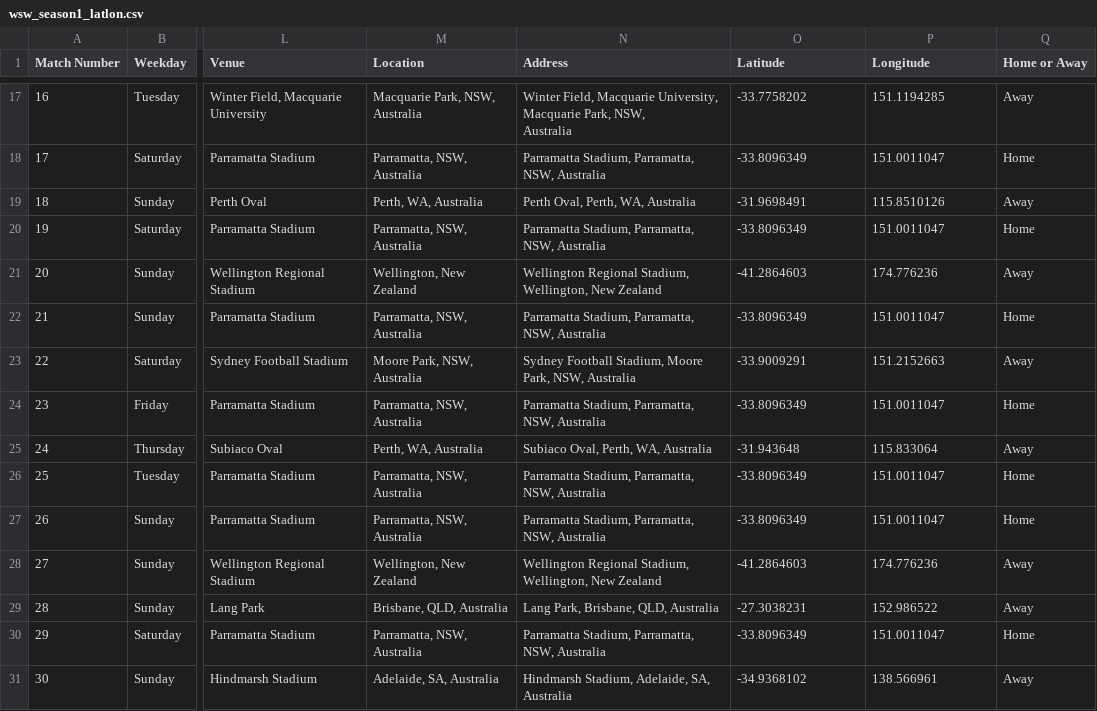
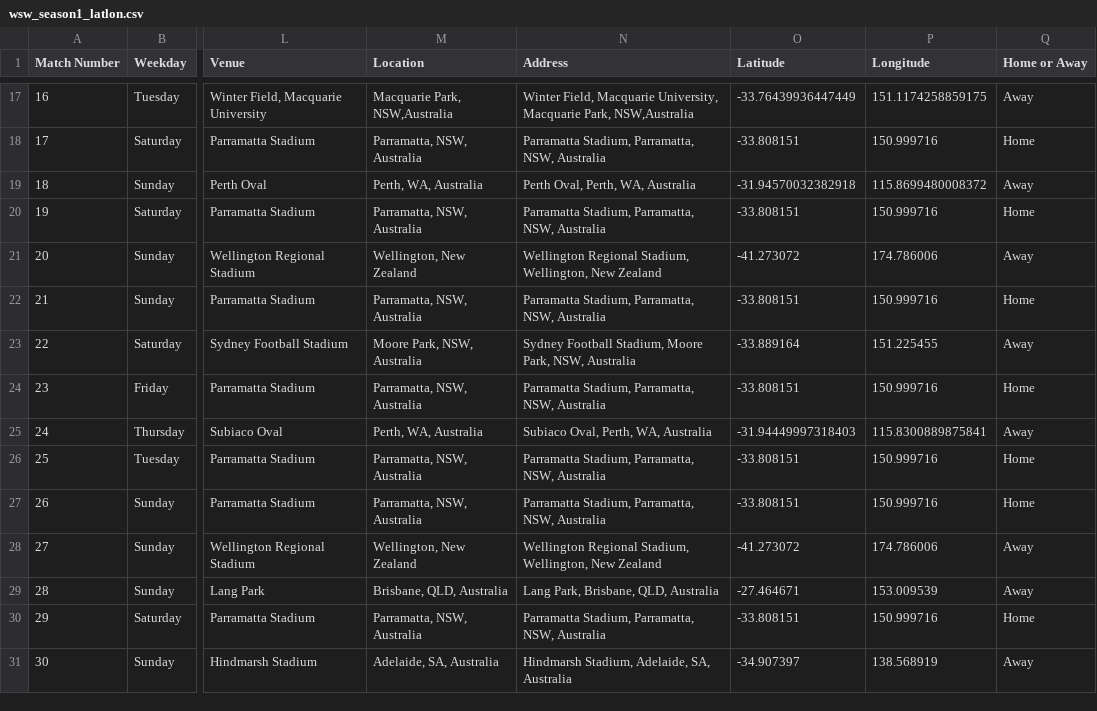
Before and after one commit to smperris/wsw, a CSV file: wsw_season1_latlon.csv, drawn as a sheet; only a part is shown, gaps mark what is left out; ↵ is a line break in a cell; the diff covers the shown part only; the diff names each change by its address in the sheet, - before the commit and + after, or states it on an @@ line.

```diff
--- a/wsw_season1_latlon.csv
+++ b/wsw_season1_latlon.csv
-M17 (Location): Macquarie Park, NSW, ↵ Australia
+M17 (Location): Macquarie Park, NSW,Australia
-N17 (Address): …Macquarie Park, NSW, ↵ Australia
+N17 (Address): …Macquarie Park, NSW,Australia
-O17 (Latitude): -33.7758202
+O17 (Latitude): -33.76439936447449
-P17 (Longitude): 151.1194285
+P17 (Longitude): 151.1174258859175
-O18 (Latitude): -33.8096349
+O18 (Latitude): -33.808151
-P18 (Longitude): 151.0011047
+P18 (Longitude): 150.999716
-O19 (Latitude): -31.9698491
+O19 (Latitude): -31.94570032382918
-P19 (Longitude): 115.8510126
+P19 (Longitude): 115.8699480008372
-O20 (Latitude): -33.8096349
+O20 (Latitude): -33.808151
-P20 (Longitude): 151.0011047
+P20 (Longitude): 150.999716
-O21 (Latitude): -41.2864603
+O21 (Latitude): -41.273072
-P21 (Longitude): 174.776236
+P21 (Longitude): 174.786006
-O22 (Latitude): -33.8096349
+O22 (Latitude): -33.808151
-P22 (Longitude): 151.0011047
+P22 (Longitude): 150.999716
-O23 (Latitude): -33.9009291
+O23 (Latitude): -33.889164
-P23 (Longitude): 151.2152663
+P23 (Longitude): 151.225455
-O24 (Latitude): -33.8096349
+O24 (Latitude): -33.808151
-P24 (Longitude): 151.0011047
+P24 (Longitude): 150.999716
-O25 (Latitude): -31.943648
+O25 (Latitude): -31.94449997318403
-P25 (Longitude): 115.833064
+P25 (Longitude): 115.8300889875841
-O26:O27 (Latitude): -33.8096349
+O26:O27 (Latitude): -33.808151
-P26:P27 (Longitude): 151.0011047
+P26:P27 (Longitude): 150.999716
-O28 (Latitude): -41.2864603
+O28 (Latitude): -41.273072
-P28 (Longitude): 174.776236
+P28 (Longitude): 174.786006
-O29 (Latitude): -27.3038231
+O29 (Latitude): -27.464671
-P29 (Longitude): 152.986522
+P29 (Longitude): 153.009539
-O30 (Latitude): -33.8096349
+O30 (Latitude): -33.808151
-P30 (Longitude): 151.0011047
+P30 (Longitude): 150.999716
-O31 (Latitude): -34.9368102
+O31 (Latitude): -34.907397
-P31 (Longitude): 138.566961
+P31 (Longitude): 138.568919
```
Also changed, not shown: 52 edited cells elsewhere in this file, 1 other file.
